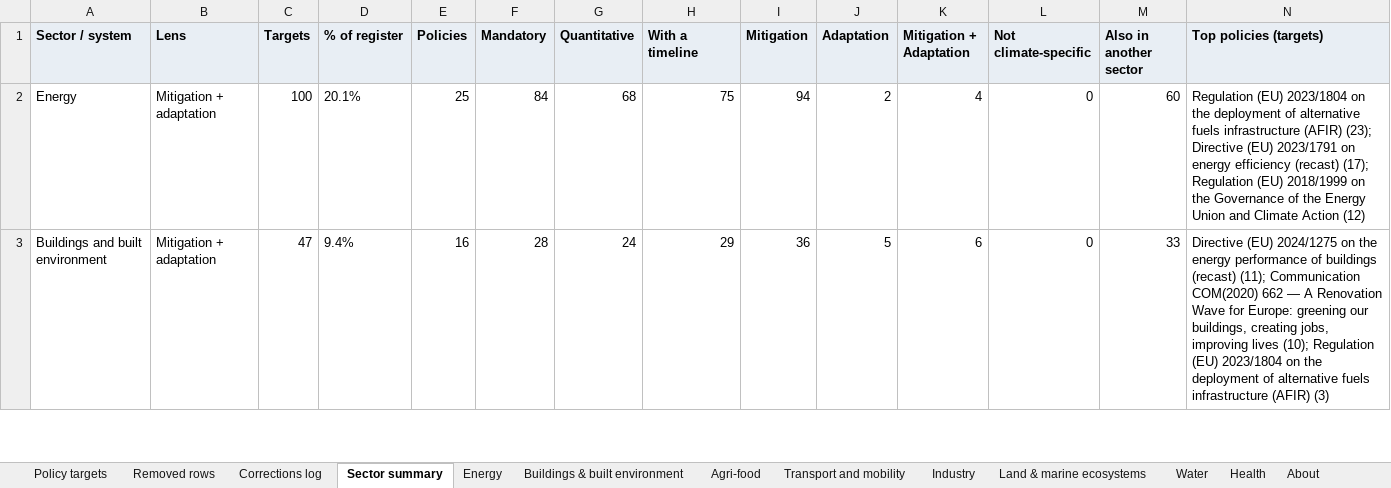
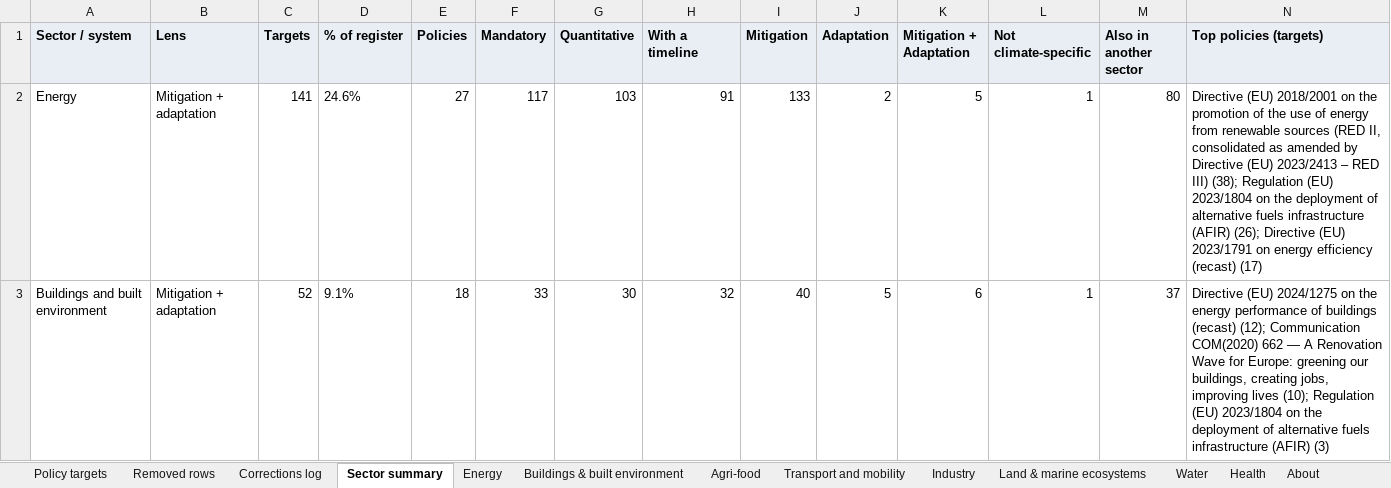
Before and after one commit to EUClimateAdvisoryBoard/ESABCCMethodHub, an Excel workbook: public/data/eu-policy-targets-corrected.xlsx, sheet Sector summary, drawn as a sheet; only a part is shown; values as stored, in another font and other column widths than the file's, no borders; the diff covers the shown part only; the diff names each change by its address in the sheet, - before the commit and + after, or states it on an @@ line.

```diff
--- a/public/data/eu-policy-targets-corrected.xlsx (sheet Sector summary)
+++ b/public/data/eu-policy-targets-corrected.xlsx (sheet Sector summary)
-C2 (Targets): 100
+C2 (Targets): 141
-D2 (% of register): 20.1%
+D2 (% of register): 24.6%
-E2 (Policies): 25
+E2 (Policies): 27
-F2 (Mandatory): 84
+F2 (Mandatory): 117
-G2 (Quantitative): 68
+G2 (Quantitative): 103
-H2 (With a timeline): 75
+H2 (With a timeline): 91
-I2 (Mitigation): 94
+I2 (Mitigation): 133
-K2 (Mitigation + Adaptation): 4
+K2 (Mitigation + Adaptation): 5
-L2:L3 (Not climate-specific): 0
+L2:L3 (Not climate-specific): 1
-M2 (Also in another sector): 60
+M2 (Also in another sector): 80
-N2 (Top policies (targets)): Regulation (EU) 2023/1804 on the deployment of alternative fuels infrastructure (AFIR) (23); Directive (EU) 2023/1791 on energy efficiency (recast) (17); Regulation (EU) 2018/1999 on the Governance of the Energy Union and Climate Action (12)
+N2 (Top policies (targets)): Directive (EU) 2018/2001 on the promotion of the use of energy from renewable sources (RED II, consolidated as amended by Directive (EU) 2023/2413 – RED III) (38); Regulation (EU) 2023/1804 on the deployment of alternative fuels infrastructure (AFIR) (26); Directive (EU) 2023/1791 on energy efficiency (recast) (17)
-C3 (Targets): 47
+C3 (Targets): 52
-D3 (% of register): 9.4%
+D3 (% of register): 9.1%
-E3 (Policies): 16
+E3 (Policies): 18
-F3 (Mandatory): 28
+F3 (Mandatory): 33
-G3 (Quantitative): 24
+G3 (Quantitative): 30
-H3 (With a timeline): 29
+H3 (With a timeline): 32
-I3 (Mitigation): 36
+I3 (Mitigation): 40
-M3 (Also in another sector): 33
+M3 (Also in another sector): 37
-N3 (Top policies (targets)): …buildings (recast) (11); Communication COM(2020)…
+N3 (Top policies (targets)): …buildings (recast) (12); Communication COM(2020)…
```
Also changed, not shown: 52 edited cells elsewhere in this sheet, sheet Policy targets, sheet Removed rows, sheet Energy, sheet Industry, sheet Transport and mobility, sheet Buildings & built environment, 6 more sheets, 10 other files.
